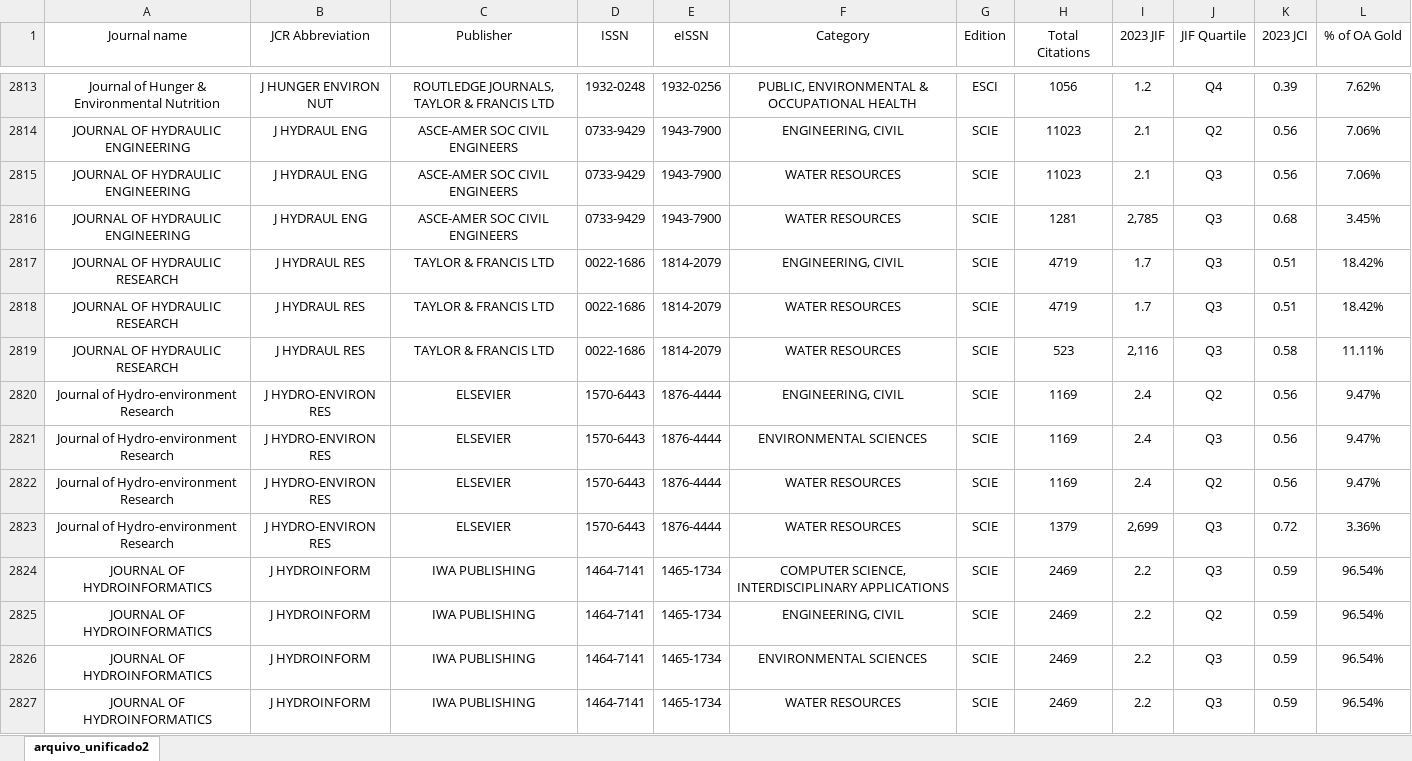
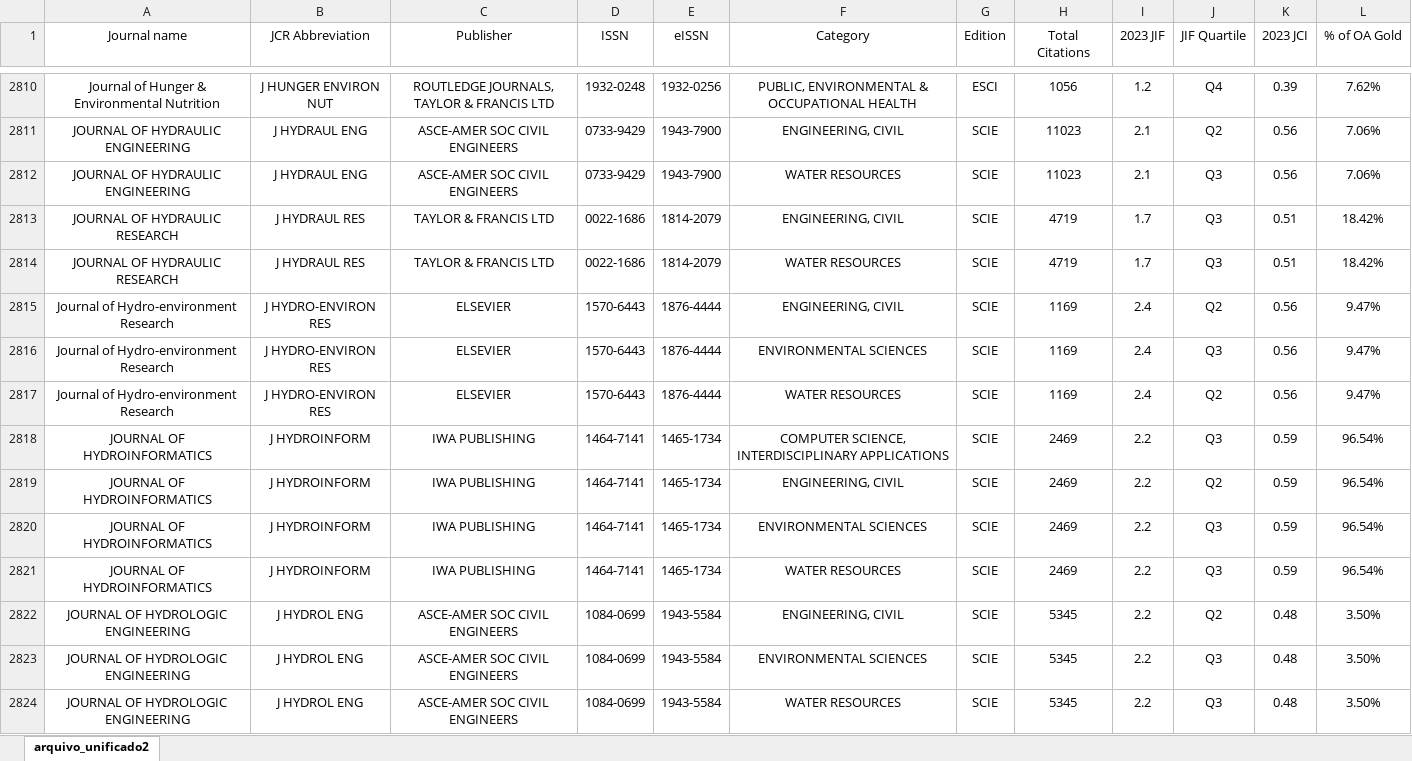
Before and after one commit to antonio-melo-neto/analisador-de-artigos-backend, an Excel workbook: data/JCR tabelado.xlsx, sheet arquivo_unificado2, drawn as a sheet; only a part is shown, gaps mark what is left out; the shorter side is filled out with more unchanged rows; values as stored, in another font and other column widths than the file's, no borders; the diff covers the shown part only; the diff names each change by its address in the sheet, - before the commit and + after, or states it on an @@ line.

Commit message:
Atualização do arquivo JCR tabelado.xlsx

```diff
--- a/data/JCR tabelado.xlsx (sheet arquivo_unificado2)
+++ b/data/JCR tabelado.xlsx (sheet arquivo_unificado2)
-row 2816: JOURNAL OF HYDRAULIC ENGINEERING | J HYDRAUL ENG | ASCE-AMER SOC CIVIL ENGINEERS | 0733-9429 | 1943-7900 | WATER RESOURCES | SCIE | 1281 | 2,785 | Q3 | 0.68 | 3.45%
-row 2819: JOURNAL OF HYDRAULIC RESEARCH | J HYDRAUL RES | TAYLOR & FRANCIS LTD | 0022-1686 | 1814-2079 | WATER RESOURCES | SCIE | 523 | 2,116 | Q3 | 0.58 | 11.11%
-row 2823: Journal of Hydro-environment Research | J HYDRO-ENVIRON RES | ELSEVIER | 1570-6443 | 1876-4444 | WATER RESOURCES | SCIE | 1379 | 2,699 | Q3 | 0.72 | 3.36%
```
Also changed, not shown: 42 removed rows and 2 edited cells elsewhere in this sheet.
